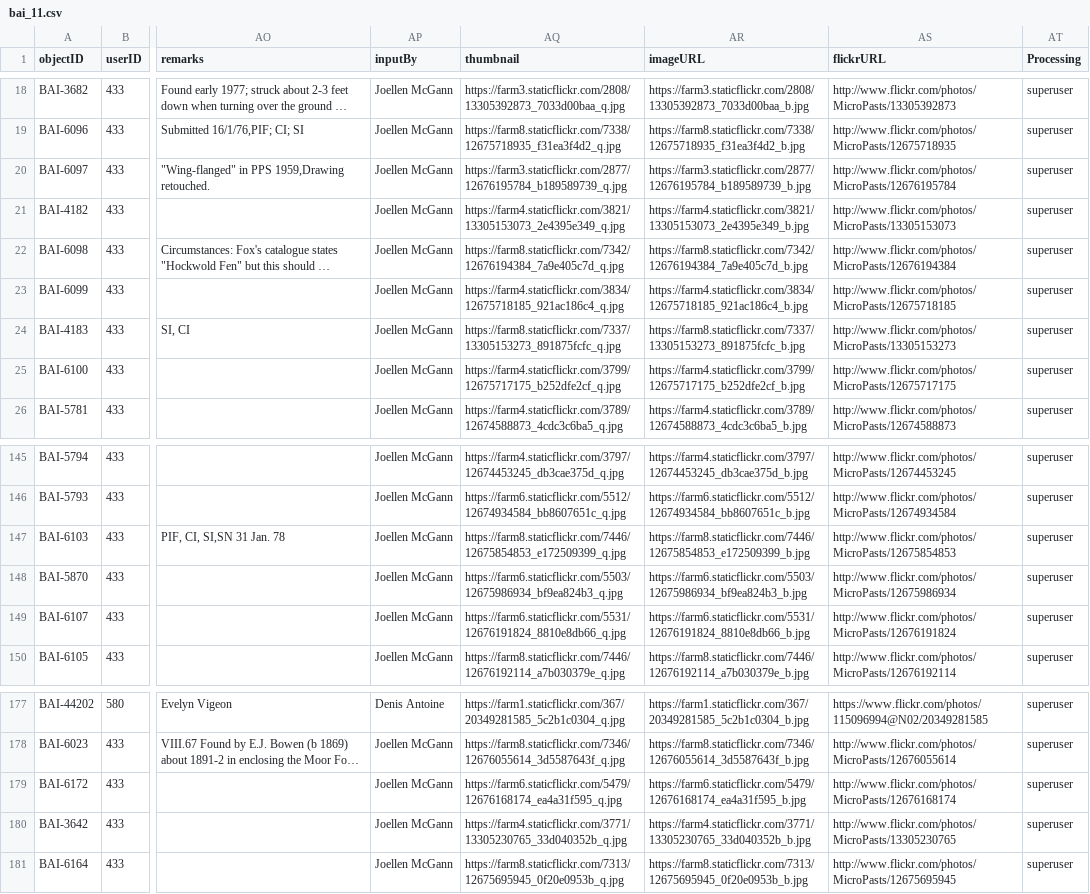
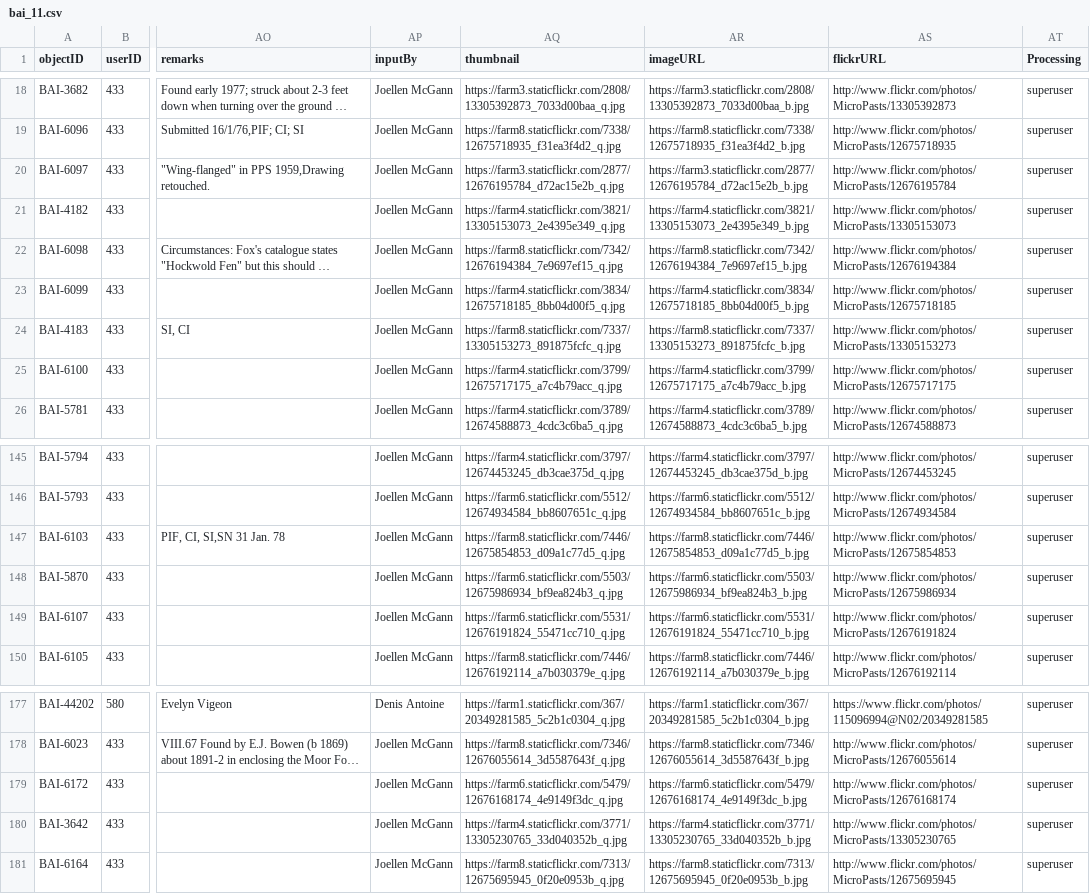
Before and after one commit to MicroPasts/bronze-age-index, a CSV file: src/data/split/bai_11.csv, drawn as a sheet; only a part is shown, gaps mark what is left out; long unchanged cells end in …; the diff names each change by its address in the sheet, - before the commit and + after, or states it on an @@ line.

```diff
--- a/src/data/split/bai_11.csv
+++ b/src/data/split/bai_11.csv
-AQ20 (thumbnail): https://farm3.staticflickr.com/2877/12676195784_b189589739_q.jpg
+AQ20 (thumbnail): https://farm3.staticflickr.com/2877/12676195784_d72ac15e2b_q.jpg
-AR20 (imageURL): https://farm3.staticflickr.com/2877/12676195784_b189589739_b.jpg
+AR20 (imageURL): https://farm3.staticflickr.com/2877/12676195784_d72ac15e2b_b.jpg
-AQ22 (thumbnail): https://farm8.staticflickr.com/7342/12676194384_7a9e405c7d_q.jpg
+AQ22 (thumbnail): https://farm8.staticflickr.com/7342/12676194384_7e9697ef15_q.jpg
-AR22 (imageURL): https://farm8.staticflickr.com/7342/12676194384_7a9e405c7d_b.jpg
+AR22 (imageURL): https://farm8.staticflickr.com/7342/12676194384_7e9697ef15_b.jpg
-AQ23 (thumbnail): https://farm4.staticflickr.com/3834/12675718185_921ac186c4_q.jpg
+AQ23 (thumbnail): https://farm4.staticflickr.com/3834/12675718185_8bb04d00f5_q.jpg
-AR23 (imageURL): https://farm4.staticflickr.com/3834/12675718185_921ac186c4_b.jpg
+AR23 (imageURL): https://farm4.staticflickr.com/3834/12675718185_8bb04d00f5_b.jpg
-AQ25 (thumbnail): https://farm4.staticflickr.com/3799/12675717175_b252dfe2cf_q.jpg
+AQ25 (thumbnail): https://farm4.staticflickr.com/3799/12675717175_a7c4b79acc_q.jpg
-AR25 (imageURL): https://farm4.staticflickr.com/3799/12675717175_b252dfe2cf_b.jpg
+AR25 (imageURL): https://farm4.staticflickr.com/3799/12675717175_a7c4b79acc_b.jpg
-AQ147 (thumbnail): https://farm8.staticflickr.com/7446/12675854853_e172509399_q.jpg
+AQ147 (thumbnail): https://farm8.staticflickr.com/7446/12675854853_d09a1c77d5_q.jpg
-AR147 (imageURL): https://farm8.staticflickr.com/7446/12675854853_e172509399_b.jpg
+AR147 (imageURL): https://farm8.staticflickr.com/7446/12675854853_d09a1c77d5_b.jpg
-AQ149 (thumbnail): https://farm6.staticflickr.com/5531/12676191824_8810e8db66_q.jpg
+AQ149 (thumbnail): https://farm6.staticflickr.com/5531/12676191824_55471cc710_q.jpg
-AR149 (imageURL): https://farm6.staticflickr.com/5531/12676191824_8810e8db66_b.jpg
+AR149 (imageURL): https://farm6.staticflickr.com/5531/12676191824_55471cc710_b.jpg
-AQ179 (thumbnail): https://farm6.staticflickr.com/5479/12676168174_ea4a31f595_q.jpg
+AQ179 (thumbnail): https://farm6.staticflickr.com/5479/12676168174_4e9149f3dc_q.jpg
-AR179 (imageURL): https://farm6.staticflickr.com/5479/12676168174_ea4a31f595_b.jpg
+AR179 (imageURL): https://farm6.staticflickr.com/5479/12676168174_4e9149f3dc_b.jpg
```
Also changed, not shown: src/data/split/bai_10.csv, src/data/split/bai_20.csv, 56 other files.
